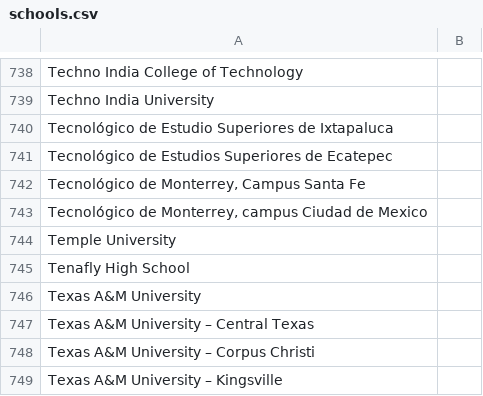
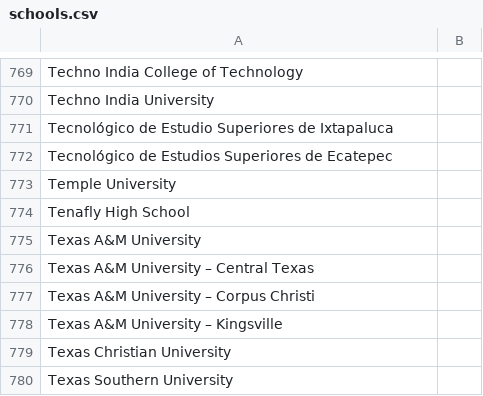
Before and after one commit to MLH/mlh-policies, a CSV file: schools.csv, drawn as a sheet; only a part is shown, gaps mark what is left out; the shorter side is filled out with more unchanged rows; the diff covers the shown part only.

```diff
--- a/schools.csv
+++ b/schools.csv
@@ -741,4 +772,2 @@ Tecnológico de Estudio Superiores de Ixtapaluca
 Tecnológico de Estudios Superiores de Ecatepec
-"Tecnológico de Monterrey, Campus Santa Fe"
-"Tecnológico de Monterrey, campus Ciudad de Mexico"
 Temple University
```
Also changed, not shown: 31 added rows and 1 edited cell elsewhere in this file.
